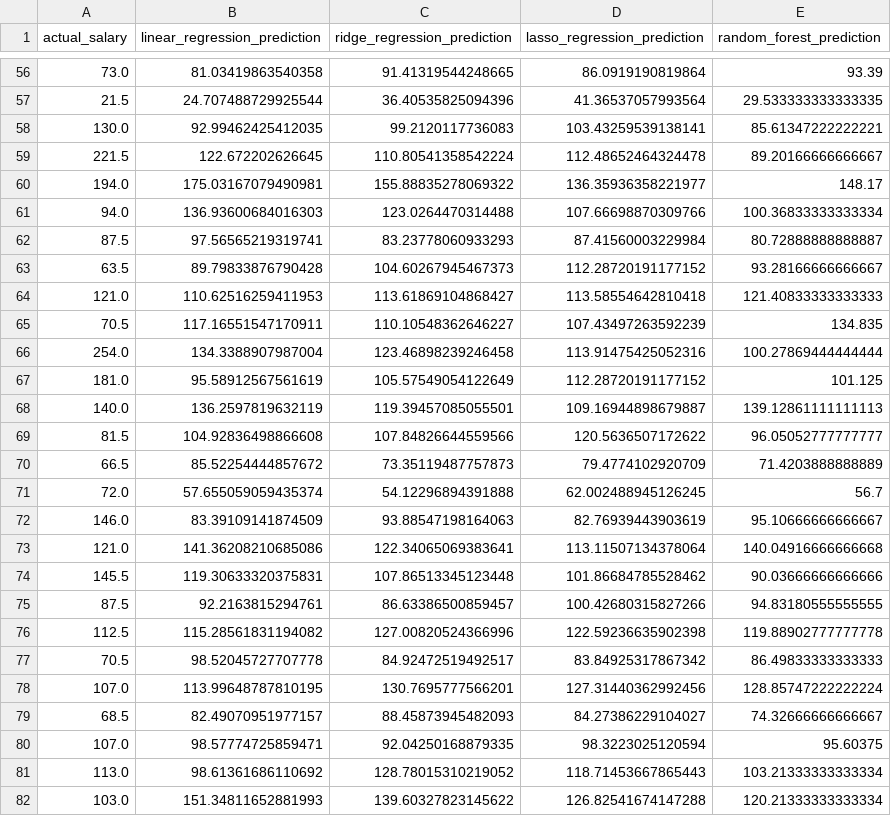
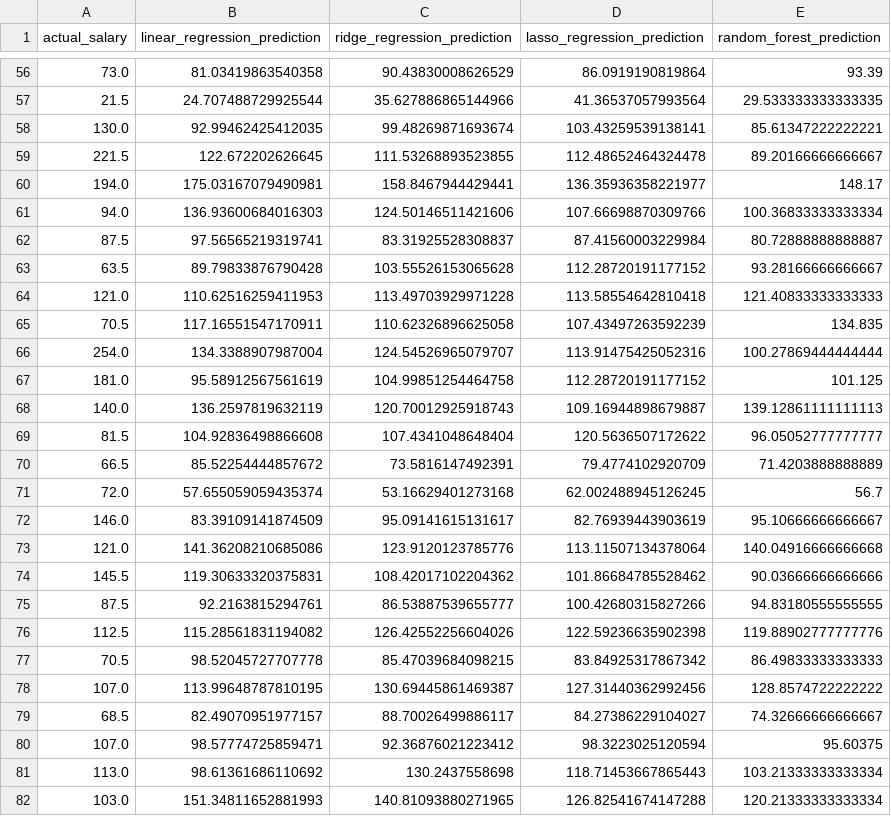
Before and after one commit to sehtaj/job-salary-prediction-ml, a CSV file: results/evaluation/test_set_predictions.csv, drawn as a sheet; only a part is shown, gaps mark what is left out; the diff covers the shown part only.

Commit message:
Refresh Ridge artifacts and evaluation outputs

```diff
--- a/results/evaluation/test_set_predictions.csv
+++ b/results/evaluation/test_set_predictions.csv
@@ -56,27 +56,27 @@ actual_salary,linear_regression_prediction,ridge_regression_prediction,lasso_reg
-73.0,81.03419863540358,91.41319544248665,86.0919190819864,93.39
-21.5,24.707488729925544,36.40535825094396,41.36537057993564,29.533333333333335
-130.0,92.99462425412035,99.2120117736083,103.43259539138141,85.61347222222221
-221.5,122.672202626645,110.80541358542224,112.48652464324478,89.20166666666667
-194.0,175.03167079490981,155.88835278069322,136.35936358221977,148.17
-94.0,136.93600684016303,123.0264470314488,107.66698870309766,100.36833333333334
-87.5,97.56565219319741,83.23778060933293,87.41560003229984,80.72888888888887
-63.5,89.79833876790428,104.60267945467373,112.28720191177152,93.28166666666667
-121.0,110.62516259411953,113.61869104868427,113.58554642810418,121.40833333333333
-70.5,117.16551547170911,110.10548362646227,107.43497263592239,134.835
-254.0,134.3388907987004,123.46898239246458,113.91475425052316,100.27869444444444
-181.0,95.58912567561619,105.57549054122649,112.28720191177152,101.125
-140.0,136.2597819632119,119.39457085055501,109.16944898679887,139.12861111111113
-81.5,104.92836498866608,107.84826644559566,120.5636507172622,96.05052777777777
-66.5,85.52254444857672,73.35119487757873,79.4774102920709,71.4203888888889
-72.0,57.655059059435374,54.12296894391888,62.002488945126245,56.7
-146.0,83.39109141874509,93.88547198164063,82.76939443903619,95.10666666666667
-121.0,141.36208210685086,122.34065069383641,113.11507134378064,140.04916666666668
-145.5,119.30633320375831,107.86513345123448,101.86684785528462,90.03666666666666
-87.5,92.2163815294761,86.63386500859457,100.42680315827266,94.83180555555555
-112.5,115.28561831194082,127.00820524366996,122.59236635902398,119.88902777777778
-70.5,98.52045727707778,84.92472519492517,83.84925317867342,86.49833333333333
-107.0,113.99648787810195,130.7695777566201,127.31440362992456,128.85747222222224
-68.5,82.49070951977157,88.45873945482093,84.27386229104027,74.32666666666667
-107.0,98.57774725859471,92.04250168879335,98.3223025120594,95.60375
-113.0,98.61361686110692,128.78015310219052,118.71453667865443,103.21333333333334
-103.0,151.34811652881993,139.60327823145622,126.82541674147288,120.21333333333334
+73.0,81.03419863540358,90.43830008626529,86.0919190819864,93.39
+21.5,24.707488729925544,35.627886865144966,41.36537057993564,29.533333333333335
+130.0,92.99462425412035,99.48269871693674,103.43259539138141,85.61347222222221
+221.5,122.672202626645,111.53268893523855,112.48652464324478,89.20166666666667
+194.0,175.03167079490981,158.8467944429441,136.35936358221977,148.17
+94.0,136.93600684016303,124.50146511421606,107.66698870309766,100.36833333333334
+87.5,97.56565219319741,83.31925528308837,87.41560003229984,80.72888888888887
+63.5,89.79833876790428,103.55526153065628,112.28720191177152,93.28166666666667
+121.0,110.62516259411953,113.49703929971228,113.58554642810418,121.40833333333333
+70.5,117.16551547170911,110.62326896625058,107.43497263592239,134.835
+254.0,134.3388907987004,124.54526965079707,113.91475425052316,100.27869444444444
+181.0,95.58912567561619,104.99851254464758,112.28720191177152,101.125
+140.0,136.2597819632119,120.70012925918743,109.16944898679887,139.12861111111113
+81.5,104.92836498866608,107.4341048648404,120.5636507172622,96.05052777777777
+66.5,85.52254444857672,73.5816147492391,79.4774102920709,71.4203888888889
+72.0,57.655059059435374,53.16629401273168,62.002488945126245,56.7
+146.0,83.39109141874509,95.09141615131617,82.76939443903619,95.10666666666667
+121.0,141.36208210685086,123.9120123785776,113.11507134378064,140.04916666666668
+145.5,119.30633320375831,108.42017102204362,101.86684785528462,90.03666666666666
+87.5,92.2163815294761,86.53887539655777,100.42680315827266,94.83180555555555
+112.5,115.28561831194082,126.42552256604026,122.59236635902398,119.88902777777776
+70.5,98.52045727707778,85.47039684098215,83.84925317867342,86.49833333333333
+107.0,113.99648787810195,130.69445861469387,127.31440362992456,128.8574722222222
+68.5,82.49070951977157,88.70026499886117,84.27386229104027,74.32666666666667
+107.0,98.57774725859471,92.36876021223412,98.3223025120594,95.60375
+113.0,98.61361686110692,130.2437558698,118.71453667865443,103.21333333333334
+103.0,151.34811652881993,140.81093880271965,126.82541674147288,120.21333333333334
```
Also changed, not shown: 68 edited cells elsewhere in this file, results/evaluation/model_metrics.csv, results/predictions/sample_predictions.csv, 6 other files.
